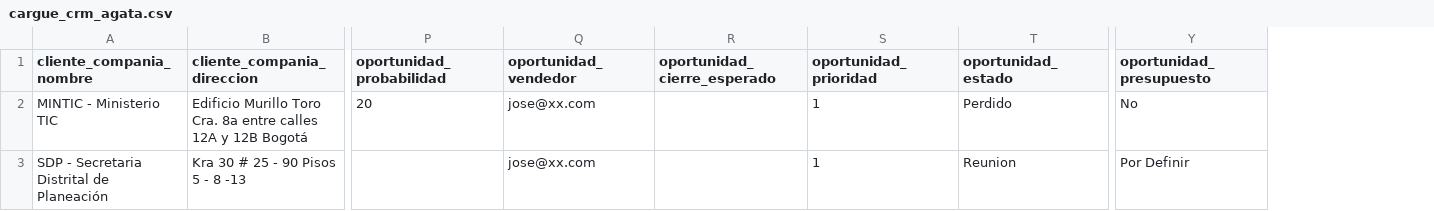
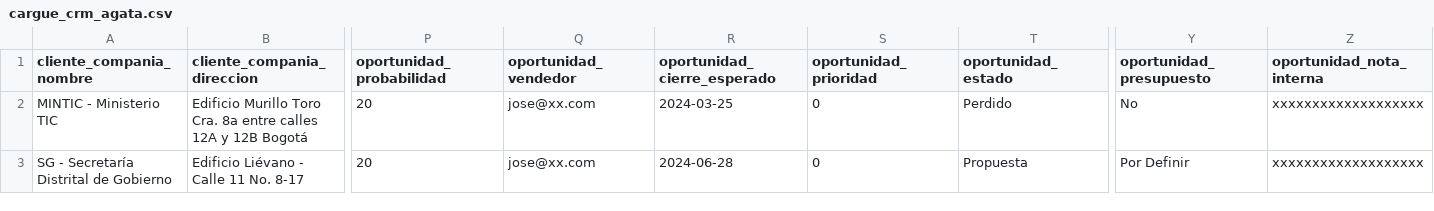
Before and after one commit to jjvargass/odoo_development, a CSV file: cargue/crm/cargue_crm_agata.csv, drawn as a sheet; only a part is shown, gaps mark what is left out; removed rows and columns are numbered as before the commit, all else as after; rows hold the shown columns only; the diff names each change by its address in the sheet, - before the commit and + after, or states it on an @@ line.

```diff
--- a/cargue/crm/cargue_crm_agata.csv
+++ b/cargue/crm/cargue_crm_agata.csv
+column Z (oportunidad_nota_interna), row 2: xxxxxxxxxxxxxxxxxxx
-R2 (oportunidad_cierre_esperado): (empty)
+R2 (oportunidad_cierre_esperado): 2024-03-25
-S2 (oportunidad_prioridad): 1
+S2 (oportunidad_prioridad): 0
-row 3: SDP - Secretaria Distrital de Planeación | Kra 30 # 25 - 90 Pisos 5 - 8 -13 |  | jose@xx.com |  | 1 | Reunion | Por Definir
+row 3: SG - Secretaría Distrital de Gobierno | Edificio Liévano - Calle 11 No. 8-17 | 20 | jose@xx.com | 2024-06-28 | 0 | Propuesta | Por Definir | xxxxxxxxxxxxxxxxxxx
```
Also changed, not shown: 4 other files.
